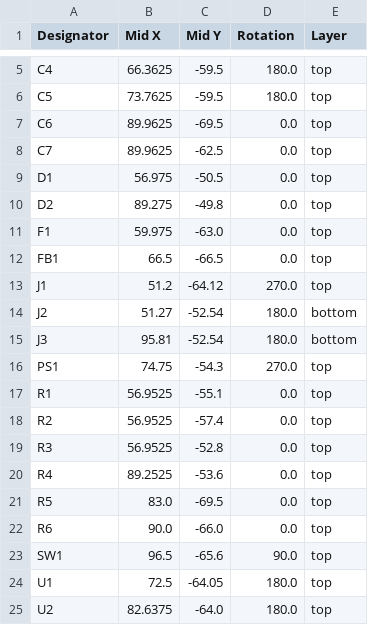
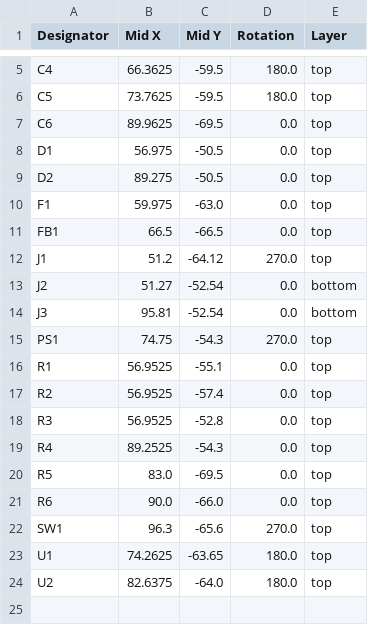
Before and after one commit to domesticmouse/Modular-Power-USBC, a CSV file: production/positions.csv, drawn as a sheet; only a part is shown, gaps mark what is left out.

```diff
--- a/production/positions.csv
+++ b/production/positions.csv
@@ -7,5 +7,4 @@ C5,73.7625,-59.5,180.0,top
 C6,89.9625,-69.5,0.0,top
-C7,89.9625,-62.5,0.0,top
 D1,56.975,-50.5,0.0,top
-D2,89.275,-49.8,0.0,top
+D2,89.275,-50.5,0.0,top
 F1,59.975,-63.0,0.0,top
@@ -13,4 +12,4 @@ FB1,66.5,-66.5,0.0,top
 J1,51.2,-64.12,270.0,top
-J2,51.27,-52.54,180.0,bottom
-J3,95.81,-52.54,180.0,bottom
+J2,51.27,-52.54,0.0,bottom
+J3,95.81,-52.54,0.0,bottom
 PS1,74.75,-54.3,270.0,top
@@ -19,7 +18,7 @@ R2,56.9525,-57.4,0.0,top
 R3,56.9525,-52.8,0.0,top
-R4,89.2525,-53.6,0.0,top
+R4,89.2525,-54.3,0.0,top
 R5,83.0,-69.5,0.0,top
 R6,90.0,-66.0,0.0,top
-SW1,96.5,-65.6,90.0,top
-U1,72.5,-64.05,180.0,top
+SW1,96.3,-65.6,270.0,top
+U1,74.2625,-63.65,180.0,top
 U2,82.6375,-64.0,180.0,top
```
Also changed, not shown: production/bom.csv, 9 other files.
